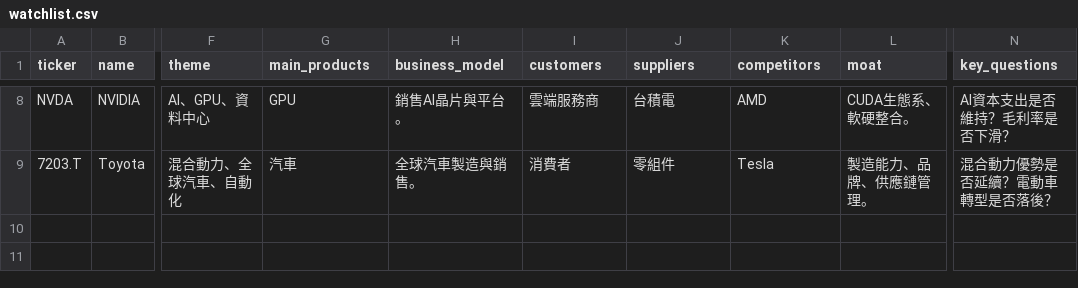
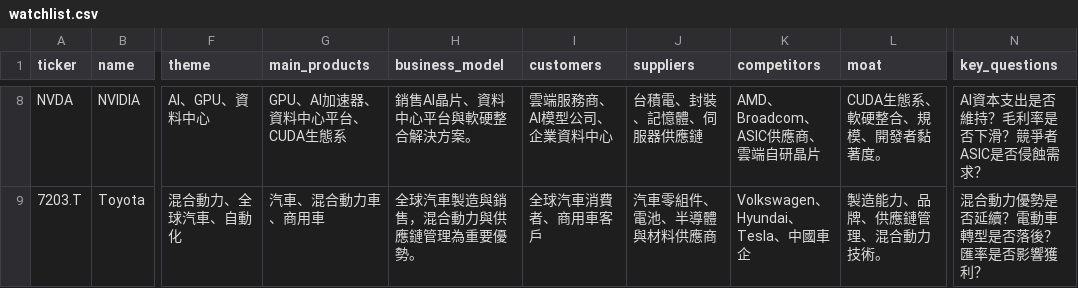
Before and after one commit to stutjeff/PIOS, a CSV file: data/watchlist.csv, drawn as a sheet; only a part is shown, gaps mark what is left out; the diff covers the shown part only; the diff names each change by its address in the sheet, - before the commit and + after, or states it on an @@ line.

```diff
--- a/data/watchlist.csv
+++ b/data/watchlist.csv
-G8 (main_products): GPU
+G8 (main_products): GPU、AI加速器、資料中心平台、CUDA生態系
-H8 (business_model): 銷售AI晶片與平台。
+H8 (business_model): 銷售AI晶片、資料中心平台與軟硬整合解決方案。
-I8 (customers): 雲端服務商
+I8 (customers): 雲端服務商、AI模型公司、企業資料中心
-J8 (suppliers): 台積電
+J8 (suppliers): 台積電、封裝、記憶體、伺服器供應鏈
-K8 (competitors): AMD
+K8 (competitors): AMD、Broadcom、ASIC供應商、雲端自研晶片
-L8 (moat): CUDA生態系、軟硬整合。
+L8 (moat): CUDA生態系、軟硬整合、規模、開發者黏著度。
-N8 (key_questions): AI資本支出是否維持？毛利率是否下滑？
+N8 (key_questions): AI資本支出是否維持？毛利率是否下滑？競爭者ASIC是否侵蝕需求？
-G9 (main_products): 汽車
+G9 (main_products): 汽車、混合動力車、商用車
-H9 (business_model): 全球汽車製造與銷售。
+H9 (business_model): 全球汽車製造與銷售，混合動力與供應鏈管理為重要優勢。
-I9 (customers): 消費者
+I9 (customers): 全球汽車消費者、商用車客戶
-J9 (suppliers): 零組件
+J9 (suppliers): 汽車零組件、電池、半導體與材料供應商
-K9 (competitors): Tesla
+K9 (competitors): Volkswagen、Hyundai、Tesla、中國車企
-L9 (moat): 製造能力、品牌、供應鏈管理。
+L9 (moat): 製造能力、品牌、供應鏈管理、混合動力技術。
-N9 (key_questions): 混合動力優勢是否延續？電動車轉型是否落後？
+N9 (key_questions): 混合動力優勢是否延續？電動車轉型是否落後？匯率是否影響獲利？
```
Also changed, not shown: 32 edited cells elsewhere in this file, 11 other files.
